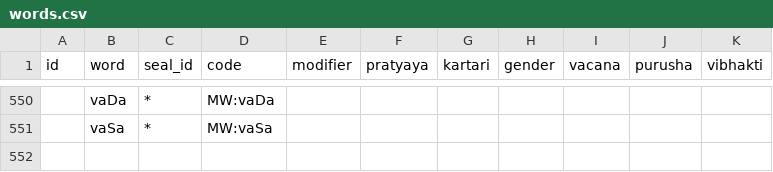
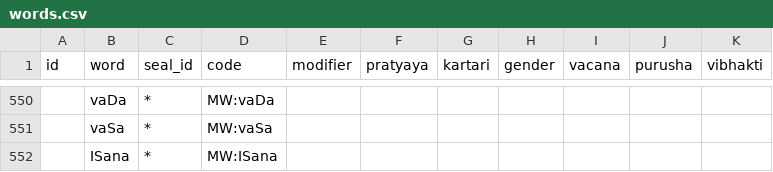
Before and after one commit to yajnadevam/lipi, a CSV file: src/assets/data/words.csv, drawn as a sheet; only a part is shown, gaps mark what is left out; the diff names each change by its address in the sheet, - before the commit and + after, or states it on an @@ line.

```diff
--- a/src/assets/data/words.csv
+++ b/src/assets/data/words.csv
+row 552:  | ISana | * | MW:ISana
```
Also changed, not shown: 1 other file.
